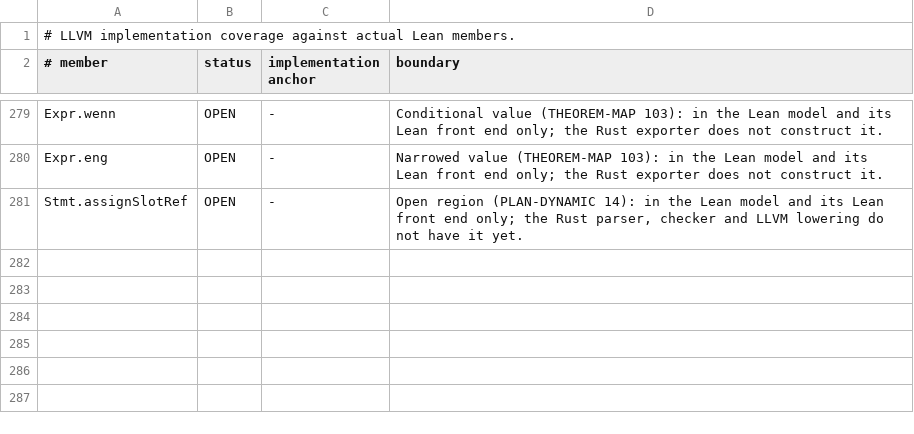
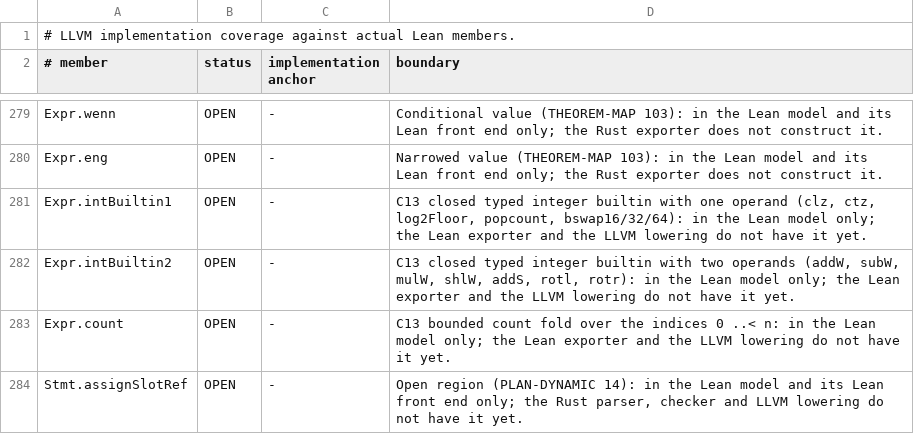
Before and after one commit to SimonVitzethum/Gabbro, a TSV file: dokumente/llvm-modelldeckung.tsv, drawn as a sheet; only a part is shown, gaps mark what is left out; the diff names each change by its address in the sheet, - before the commit and + after, or states it on an @@ line.

```diff
--- a/dokumente/llvm-modelldeckung.tsv
+++ b/dokumente/llvm-modelldeckung.tsv
+row 281: Expr.intBuiltin1 | OPEN | - | C13 closed typed integer builtin with one operand (clz, ctz, log2Floor, popcount, bswap16/32/64): in the Lean model only; the Lean exporter and the LLVM lowering do not have it yet.
+row 282: Expr.intBuiltin2 | OPEN | - | C13 closed typed integer builtin with two operands (addW, subW, mulW, shlW, addS, rotl, rotr): in the Lean model only; the Lean exporter and the LLVM lowering do not have it yet.
+row 283: Expr.count | OPEN | - | C13 bounded count fold over the indices 0 ..< n: in the Lean model only; the Lean exporter and the LLVM lowering do not have it yet.
```
Also changed, not shown: 29 other files.
